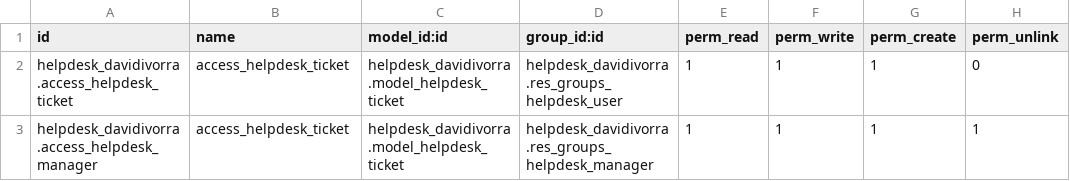
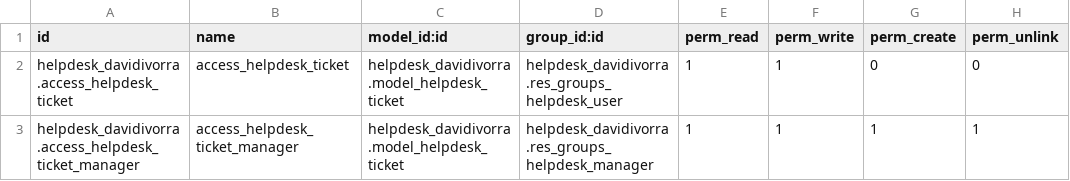
Before and after one commit to aeodoocurso/curso2023, a CSV file: helpdesk_davidivorra/security/ir.model.access.csv, drawn as a sheet.

Commit message:
helpdesk

```diff
--- a/helpdesk_davidivorra/security/ir.model.access.csv
+++ b/helpdesk_davidivorra/security/ir.model.access.csv
@@ -1,3 +1,3 @@
 id,name,model_id:id,group_id:id,perm_read,perm_write,perm_create,perm_unlink
-helpdesk_davidivorra.access_helpdesk_ticket,access_helpdesk_ticket,helpdesk_davidivorra.model_helpdesk_ticket,helpdesk_davidivorra.res_groups_helpdesk_user,1,1,1,0
-helpdesk_davidivorra.access_helpdesk_manager,access_helpdesk_ticket,helpdesk_davidivorra.model_helpdesk_ticket,helpdesk_davidivorra.res_groups_helpdesk_manager,1,1,1,1
+helpdesk_davidivorra.access_helpdesk_ticket,access_helpdesk_ticket,helpdesk_davidivorra.model_helpdesk_ticket,helpdesk_davidivorra.res_groups_helpdesk_user,1,1,0,0
+helpdesk_davidivorra.access_helpdesk_ticket_manager,access_helpdesk_ticket_manager,helpdesk_davidivorra.model_helpdesk_ticket,helpdesk_davidivorra.res_groups_helpdesk_manager,1,1,1,1
```
Also changed, not shown: 2 other files.
